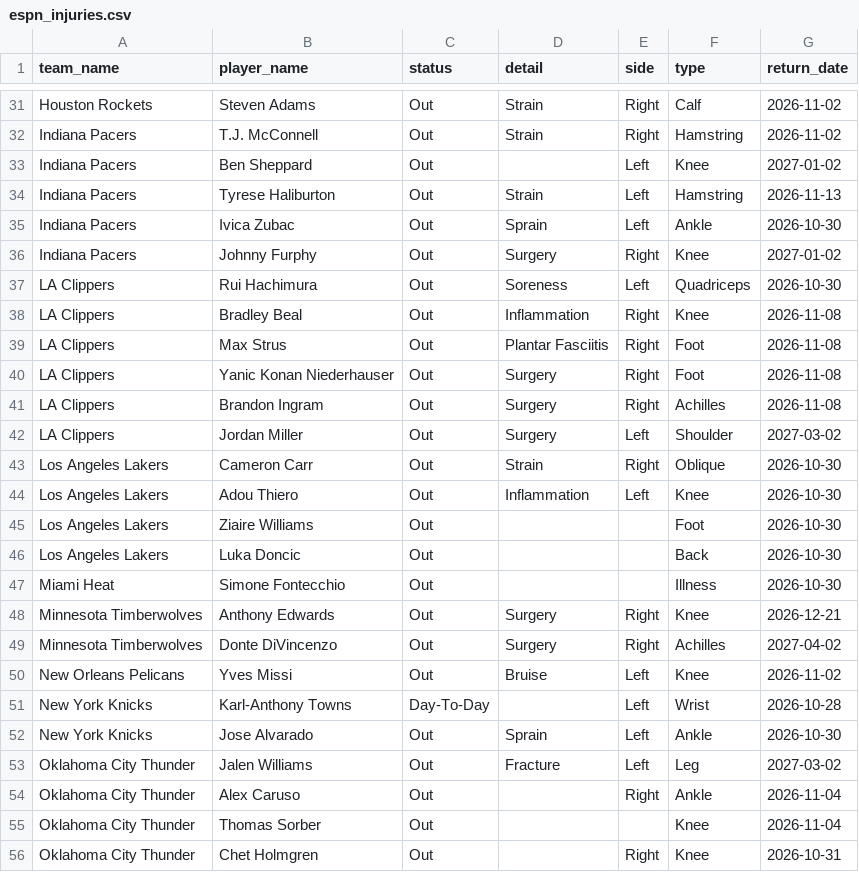
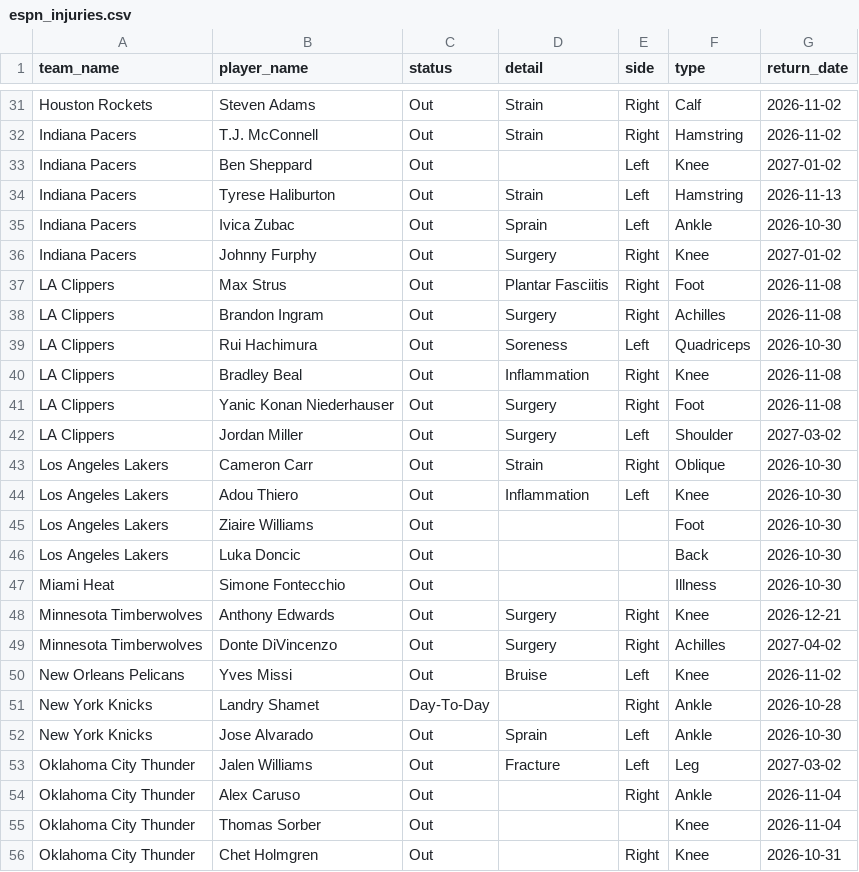
Before and after one commit to Thakky001/NBA, a CSV file: data/raw/espn_injuries.csv, drawn as a sheet; only a part is shown, gaps mark what is left out.

```diff
--- a/data/raw/espn_injuries.csv
+++ b/data/raw/espn_injuries.csv
@@ -36,7 +36,7 @@ Indiana Pacers,Ivica Zubac,Out,Sprain,Left,Ankle,2026-10-30
 Indiana Pacers,Johnny Furphy,Out,Surgery,Right,Knee,2027-01-02
+LA Clippers,Max Strus,Out,Plantar Fasciitis,Right,Foot,2026-11-08
+LA Clippers,Brandon Ingram,Out,Surgery,Right,Achilles,2026-11-08
 LA Clippers,Rui Hachimura,Out,Soreness,Left,Quadriceps,2026-10-30
 LA Clippers,Bradley Beal,Out,Inflammation,Right,Knee,2026-11-08
-LA Clippers,Max Strus,Out,Plantar Fasciitis,Right,Foot,2026-11-08
 LA Clippers,Yanic Konan Niederhauser,Out,Surgery,Right,Foot,2026-11-08
-LA Clippers,Brandon Ingram,Out,Surgery,Right,Achilles,2026-11-08
 LA Clippers,Jordan Miller,Out,Surgery,Left,Shoulder,2027-03-02
@@ -50,3 +50,3 @@ Minnesota Timberwolves,Donte DiVincenzo,Out,Surgery,Right,Achilles,2027-04-02
 New Orleans Pelicans,Yves Missi,Out,Bruise,Left,Knee,2026-11-02
-New York Knicks,Karl-Anthony Towns,Day-To-Day,,Left,Wrist,2026-10-28
+New York Knicks,Landry Shamet,Day-To-Day,,Right,Ankle,2026-10-28
 New York Knicks,Jose Alvarado,Out,Sprain,Left,Ankle,2026-10-30
```
Also changed, not shown: data/raw/predictions_ledger.csv, 2 other files.
